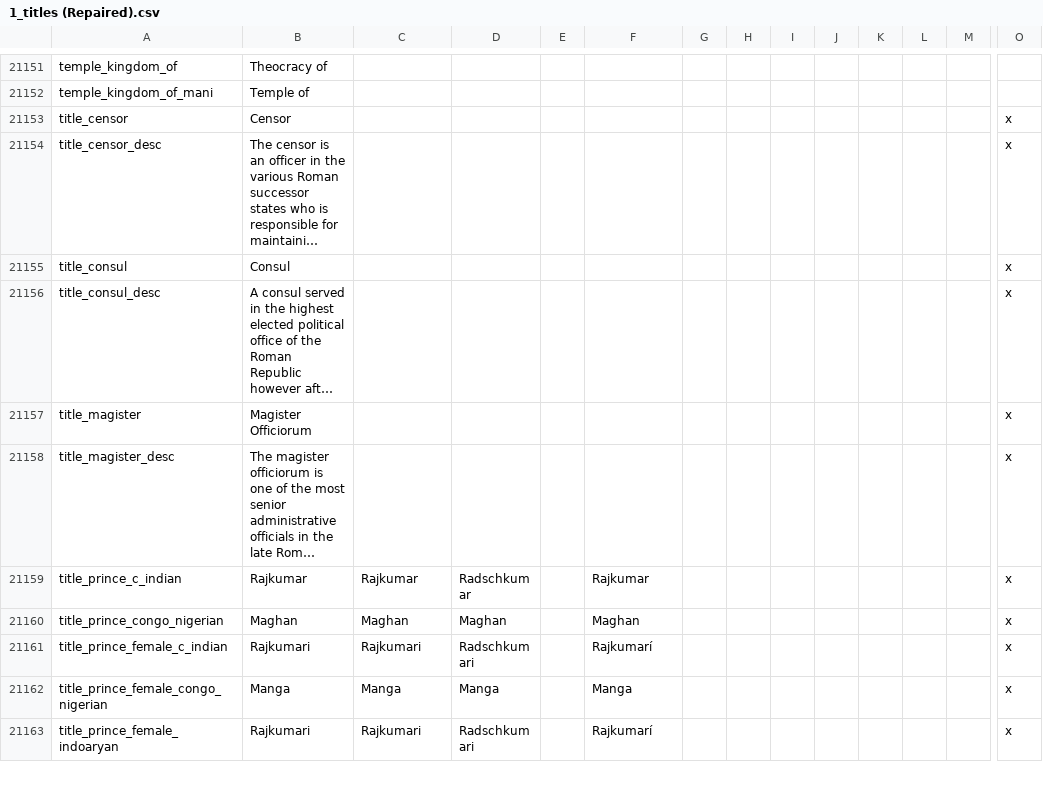
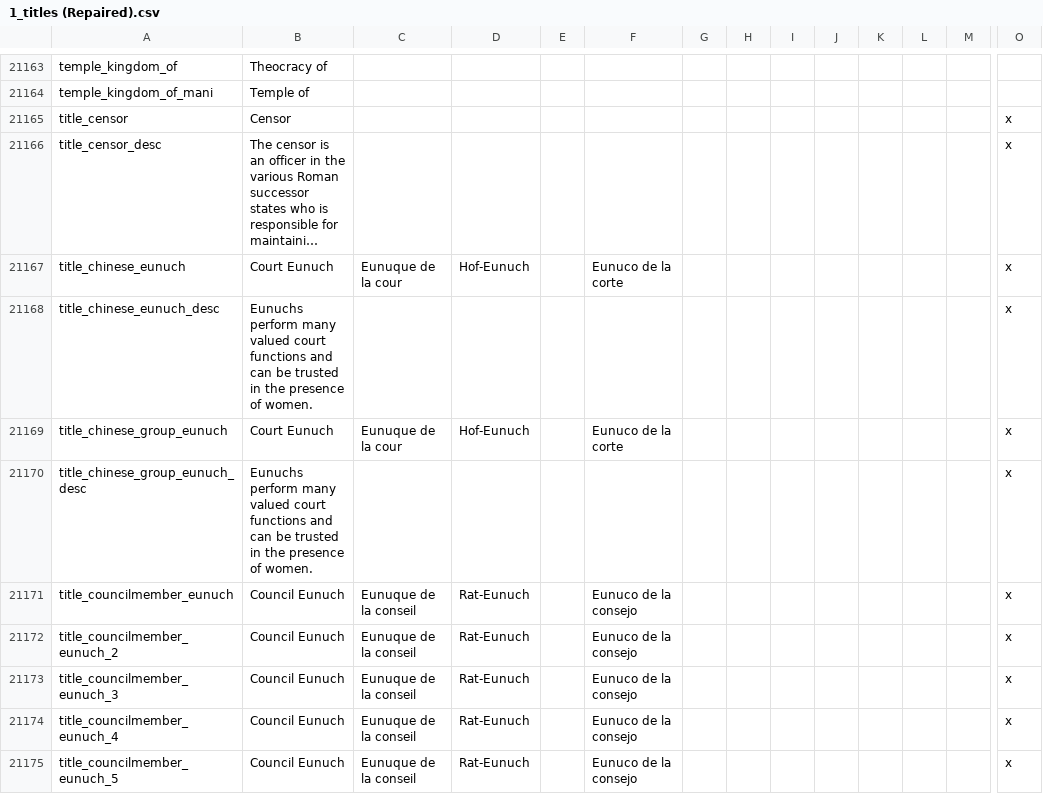
Before and after one commit to 00matthew2000/Lux-Ultima, a CSV file: localisation/1_titles (Repaired).csv, drawn as a sheet; only a part is shown, gaps mark what is left out; the shorter side is filled out with more unchanged rows; long unchanged cells end in …; rows hold the shown columns only; the diff covers the shown part only; the diff names each change by its address in the sheet, - before the commit and + after, or states it on an @@ line.

```diff
--- a/localisation/1_titles (Repaired).csv
+++ b/localisation/1_titles (Repaired).csv
+row 21167: title_chinese_eunuch | Court Eunuch | Eunuque de la cour | Hof-Eunuch |  | Eunuco de la corte |  |  |  |  |  |  |  | x
+row 21168: title_chinese_eunuch_desc | Eunuchs perform many valued court functions and can be trusted in the presence of women. |  |  |  |  |  |  |  |  |  |  |  | x
+row 21169: title_chinese_group_eunuch | Court Eunuch | Eunuque de la cour | Hof-Eunuch |  | Eunuco de la corte |  |  |  |  |  |  |  | x
+row 21170: title_chinese_group_eunuch_desc | Eunuchs perform many valued court functions and can be trusted in the presence of women. |  |  |  |  |  |  |  |  |  |  |  | x
+row 21171: title_councilmember_eunuch | Council Eunuch | Eunuque de la conseil | Rat-Eunuch |  | Eunuco de la consejo |  |  |  |  |  |  |  | x
+row 21172: title_councilmember_eunuch_2 | Council Eunuch | Eunuque de la conseil | Rat-Eunuch |  | Eunuco de la consejo |  |  |  |  |  |  |  | x
+row 21173: title_councilmember_eunuch_3 | Council Eunuch | Eunuque de la conseil | Rat-Eunuch |  | Eunuco de la consejo |  |  |  |  |  |  |  | x
+row 21174: title_councilmember_eunuch_4 | Council Eunuch | Eunuque de la conseil | Rat-Eunuch |  | Eunuco de la consejo |  |  |  |  |  |  |  | x
+row 21175: title_councilmember_eunuch_5 | Council Eunuch | Eunuque de la conseil | Rat-Eunuch |  | Eunuco de la consejo |  |  |  |  |  |  |  | x
```
Also changed, not shown: 18 added rows, 1 moved row and 11 edited cells elsewhere in this file, localisation/00_misc_localisation_error_fixes.csv, localisation/0_US_kongo.csv, 37 other files.
